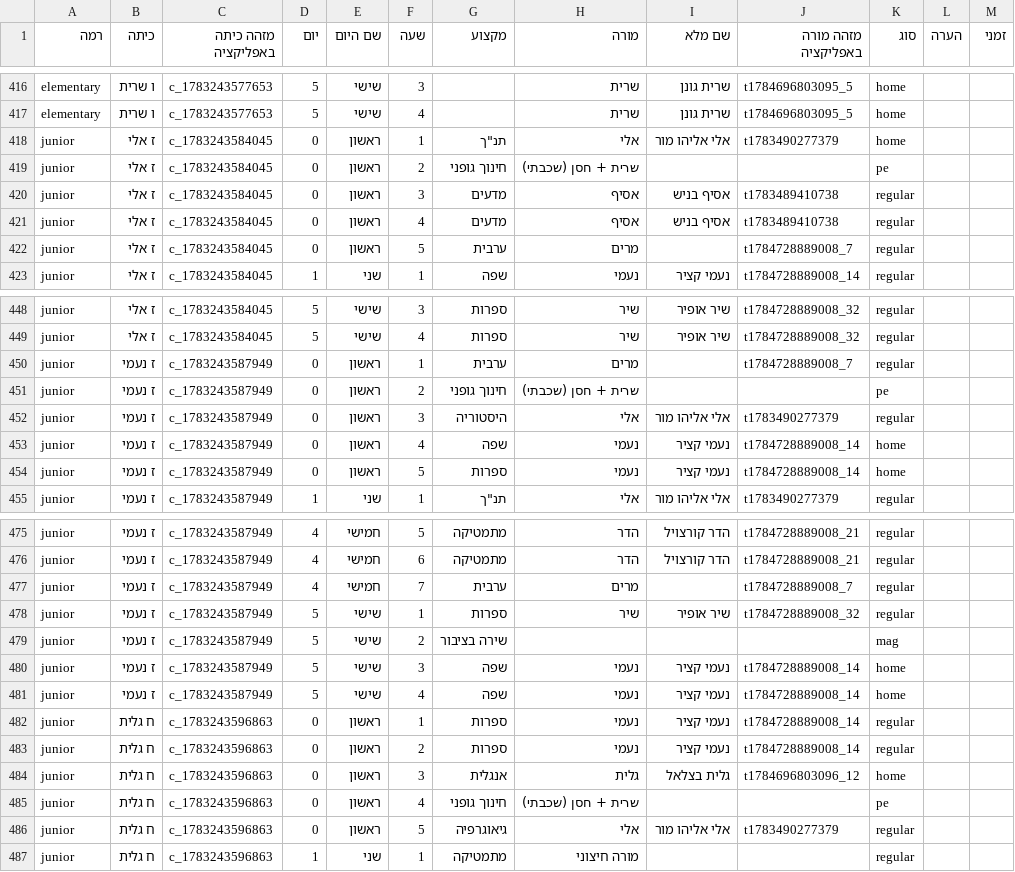
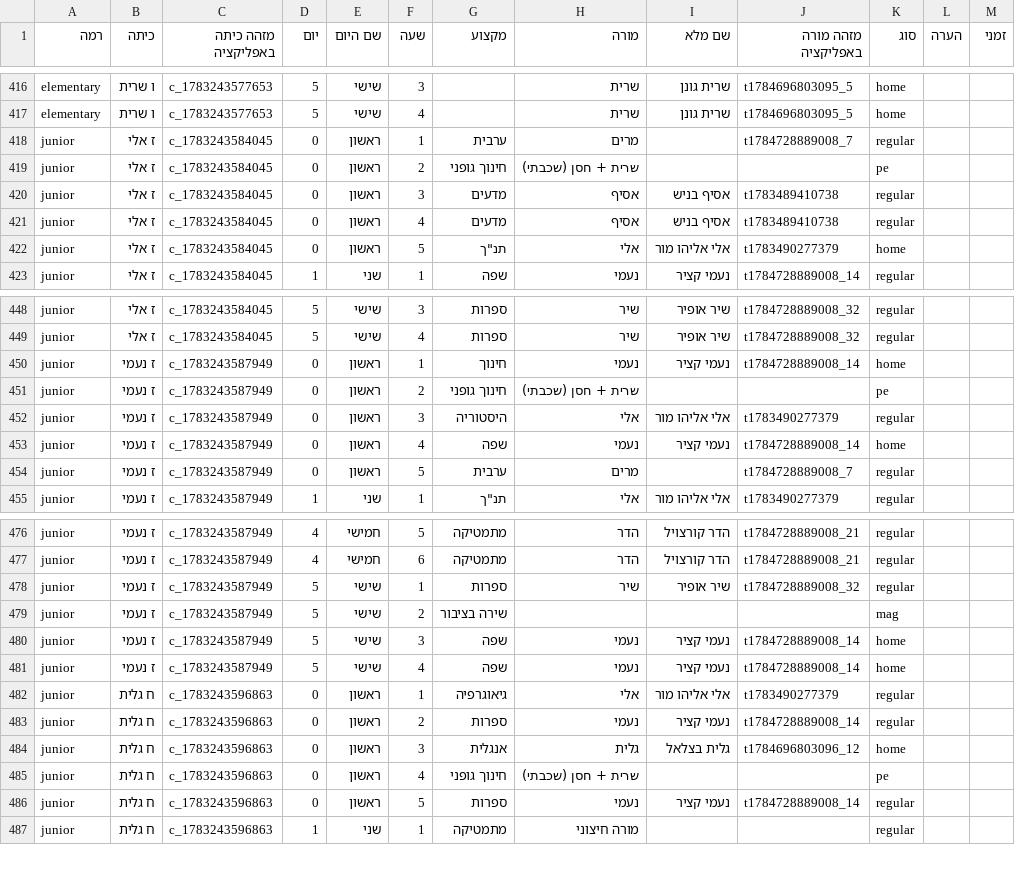
Before and after one commit to asifbenish-tech/gordon-timetable, a CSV file: timetable.csv, drawn as a sheet; only a part is shown, gaps mark what is left out; the diff covers the shown part only.

```diff
--- a/timetable.csv
+++ b/timetable.csv
@@ -417,3 +417,3 @@ elementary,ו שרית,c_1783243577653,5,שישי,3,,שרית,שרית גונן,
 elementary,ו שרית,c_1783243577653,5,שישי,4,,שרית,שרית גונן,t1784696803095_5,home,,
-junior,ז אלי,c_1783243584045,0,ראשון,1,"תנ""ך",אלי,אלי אליהו מור,t1783490277379,home,,
+junior,ז אלי,c_1783243584045,0,ראשון,1,ערבית,מרים,,t1784728889008_7,regular,,
 junior,ז אלי,c_1783243584045,0,ראשון,2,חינוך גופני,שרית + חסן (שכבתי),,,pe,,
@@ -421,3 +421,3 @@ junior,ז אלי,c_1783243584045,0,ראשון,3,מדעים,אסיף,אסיף ב
 junior,ז אלי,c_1783243584045,0,ראשון,4,מדעים,אסיף,אסיף בניש,t1783489410738,regular,,
-junior,ז אלי,c_1783243584045,0,ראשון,5,ערבית,מרים,,t1784728889008_7,regular,,
+junior,ז אלי,c_1783243584045,0,ראשון,5,"תנ""ך",אלי,אלי אליהו מור,t1783490277379,home,,
 junior,ז אלי,c_1783243584045,1,שני,1,שפה,נעמי,נעמי קציר,t1784728889008_14,regular,,
@@ -449,3 +449,3 @@ junior,ז אלי,c_1783243584045,5,שישי,3,ספרות,שיר,שיר אופי
 junior,ז אלי,c_1783243584045,5,שישי,4,ספרות,שיר,שיר אופיר,t1784728889008_32,regular,,
-junior,ז נעמי,c_1783243587949,0,ראשון,1,ערבית,מרים,,t1784728889008_7,regular,,
+junior,ז נעמי,c_1783243587949,0,ראשון,1,חינוך,נעמי,נעמי קציר,t1784728889008_14,home,,
 junior,ז נעמי,c_1783243587949,0,ראשון,2,חינוך גופני,שרית + חסן (שכבתי),,,pe,,
@@ -453,3 +453,3 @@ junior,ז נעמי,c_1783243587949,0,ראשון,3,היסטוריה,אלי,אלי
 junior,ז נעמי,c_1783243587949,0,ראשון,4,שפה,נעמי,נעמי קציר,t1784728889008_14,home,,
-junior,ז נעמי,c_1783243587949,0,ראשון,5,ספרות,נעמי,נעמי קציר,t1784728889008_14,home,,
+junior,ז נעמי,c_1783243587949,0,ראשון,5,ערבית,מרים,,t1784728889008_7,regular,,
 junior,ז נעמי,c_1783243587949,1,שני,1,"תנ""ך",אלי,אלי אליהו מור,t1783490277379,regular,,
@@ -476,3 +477,2 @@ junior,ז נעמי,c_1783243587949,4,חמישי,5,מתמטיקה,הדר,הדר
 junior,ז נעמי,c_1783243587949,4,חמישי,6,מתמטיקה,הדר,הדר קורצויל,t1784728889008_21,regular,,
-junior,ז נעמי,c_1783243587949,4,חמישי,7,ערבית,מרים,,t1784728889008_7,regular,,
 junior,ז נעמי,c_1783243587949,5,שישי,1,ספרות,שיר,שיר אופיר,t1784728889008_32,regular,,
@@ -481,3 +481,3 @@ junior,ז נעמי,c_1783243587949,5,שישי,3,שפה,נעמי,נעמי קצי
 junior,ז נעמי,c_1783243587949,5,שישי,4,שפה,נעמי,נעמי קציר,t1784728889008_14,home,,
-junior,ח גלית,c_1783243596863,0,ראשון,1,ספרות,נעמי,נעמי קציר,t1784728889008_14,regular,,
+junior,ח גלית,c_1783243596863,0,ראשון,1,גיאוגרפיה,אלי,אלי אליהו מור,t1783490277379,regular,,
 junior,ח גלית,c_1783243596863,0,ראשון,2,ספרות,נעמי,נעמי קציר,t1784728889008_14,regular,,
@@ -485,3 +485,3 @@ junior,ח גלית,c_1783243596863,0,ראשון,3,אנגלית,גלית,גלית
 junior,ח גלית,c_1783243596863,0,ראשון,4,חינוך גופני,שרית + חסן (שכבתי),,,pe,,
-junior,ח גלית,c_1783243596863,0,ראשון,5,גיאוגרפיה,אלי,אלי אליהו מור,t1783490277379,regular,,
+junior,ח גלית,c_1783243596863,0,ראשון,5,ספרות,נעמי,נעמי קציר,t1784728889008_14,regular,,
 junior,ח גלית,c_1783243596863,1,שני,1,מתמטיקה,מורה חיצוני,,,regular,,
```
Also changed, not shown: 1 added row and 37 edited cells elsewhere in this file, 16 other files.
